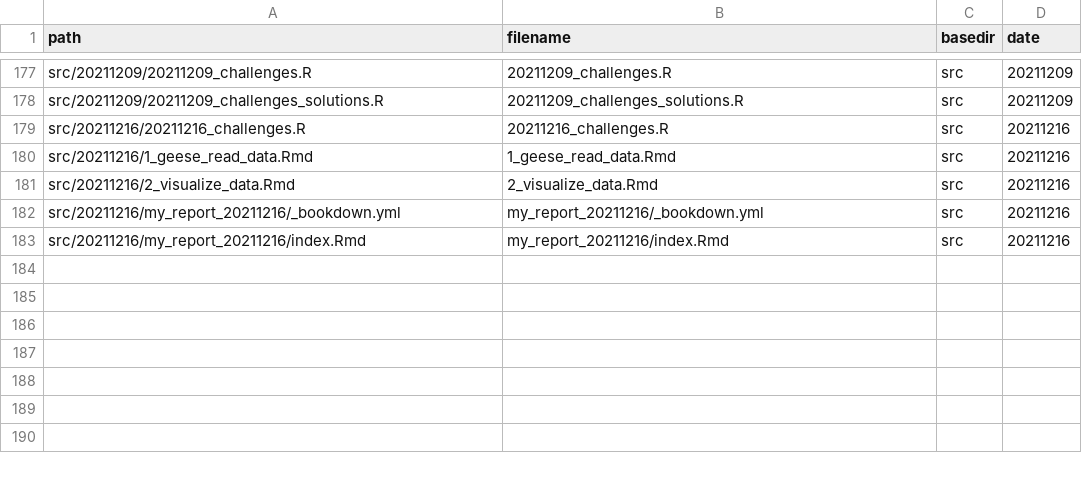
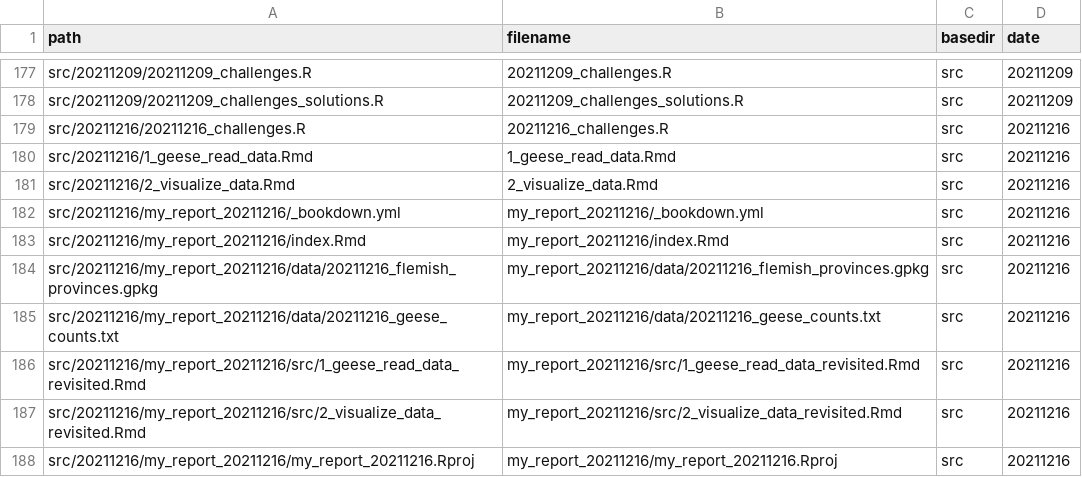
Before and after one commit to inbo/coding-club, a CSV file: file_paths/file_path_df.csv, drawn as a sheet; only a part is shown, gaps mark what is left out.

Commit message:
Add all strictly needed lfile paths for making the report 20211216

```diff
--- a/file_paths/file_path_df.csv
+++ b/file_paths/file_path_df.csv
@@ -183 +183,6 @@ src/20211216/my_report_20211216/_bookdown.yml,my_report_20211216/_bookdown.yml,s
 src/20211216/my_report_20211216/index.Rmd,my_report_20211216/index.Rmd,src,20211216
+src/20211216/my_report_20211216/data/20211216_flemish_provinces.gpkg,my_report_20211216/data/20211216_flemish_provinces.gpkg,src,20211216
+src/20211216/my_report_20211216/data/20211216_geese_counts.txt,my_report_20211216/data/20211216_geese_counts.txt,src,20211216
+src/20211216/my_report_20211216/src/1_geese_read_data_revisited.Rmd,my_report_20211216/src/1_geese_read_data_revisited.Rmd,src,20211216
+src/20211216/my_report_20211216/src/2_visualize_data_revisited.Rmd,my_report_20211216/src/2_visualize_data_revisited.Rmd,src,20211216
+src/20211216/my_report_20211216/my_report_20211216.Rproj,my_report_20211216/my_report_20211216.Rproj,src,20211216
```
